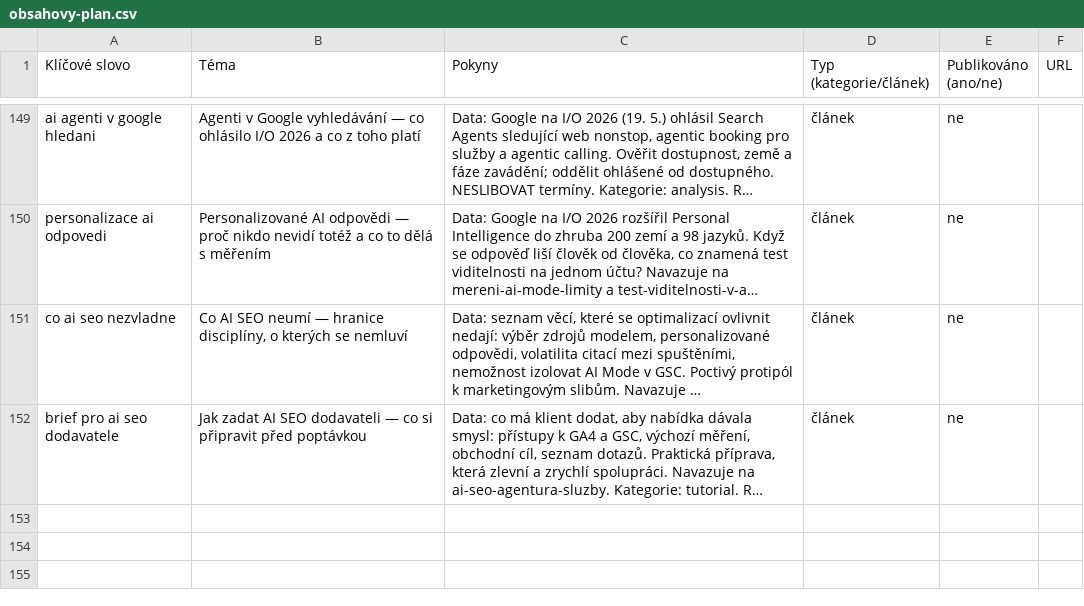
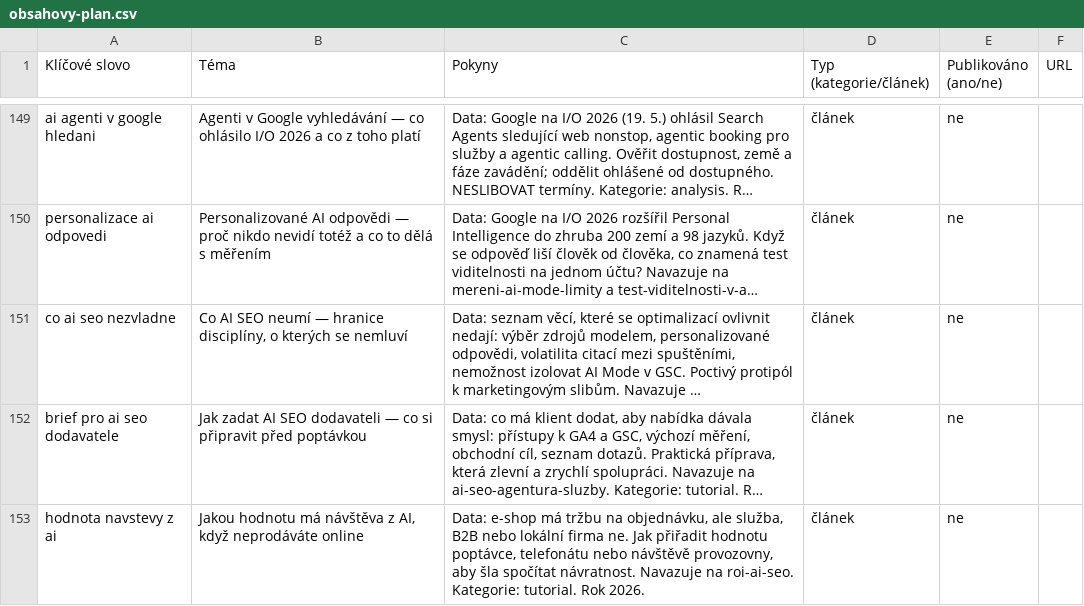
Before and after one commit to ultron-sniperdesign/aiseo-optimalizace, a CSV file: blogger/obsahovy-plan.csv, drawn as a sheet; only a part is shown, gaps mark what is left out; long unchanged cells end in …; the diff covers the shown part only; the diff names each change by its address in the sheet, - before the commit and + after, or states it on an @@ line.

```diff
--- a/blogger/obsahovy-plan.csv
+++ b/blogger/obsahovy-plan.csv
+row 153: hodnota navstevy z ai | Jakou hodnotu má návštěva z AI, když neprodáváte online | Data: e-shop má tržbu na objednávku, ale služba, B2B nebo lokální firma ne. Jak přiřadit hodnotu poptávce, telefonátu nebo návštěvě provozovny, aby šla spočítat návratnost. Navazuje na roi-ai-seo. Kategorie: tutorial. Rok 2026. | článek | ne
```
Also changed, not shown: 1 added row and 4 edited cells elsewhere in this file, 6 other files.
